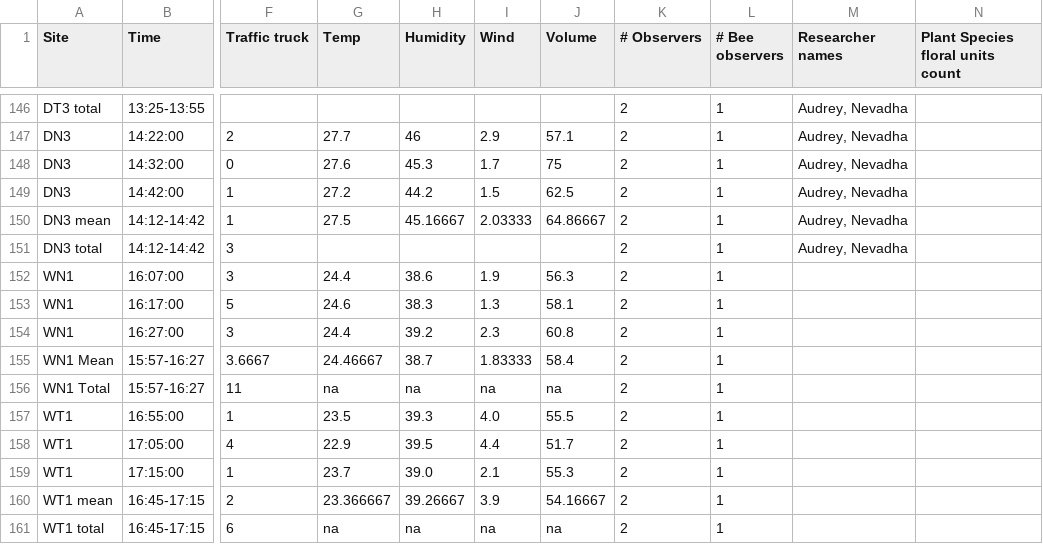
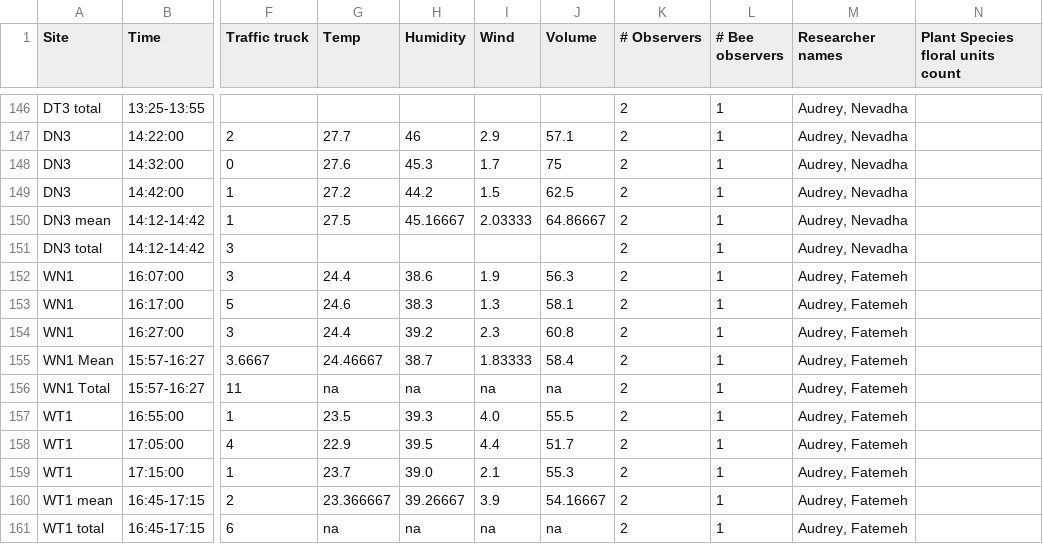
Before and after one commit to Audrey-netizen/turbpe, a CSV file: data_abiotic.csv, drawn as a sheet; only a part is shown, gaps mark what is left out; the diff names each change by its address in the sheet, - before the commit and + after, or states it on an @@ line.

Commit message:
add names for 8/6/25 to data_abiotic.csv

```diff
--- a/data_abiotic.csv
+++ b/data_abiotic.csv
-M152:M161 (Researcher names): (empty)
+M152:M161 (Researcher names): Audrey, Fatemeh
```
